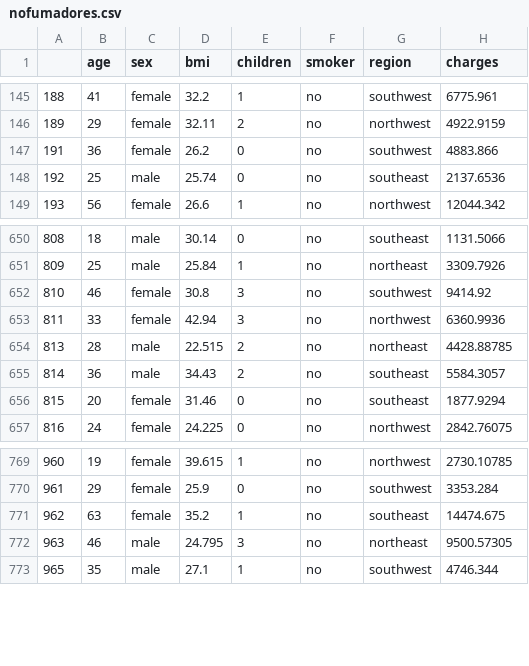
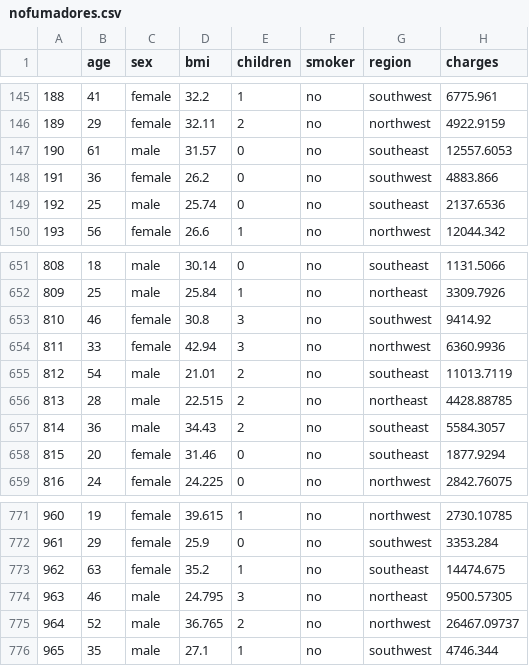
Before and after one commit to Adalab/DA-promoC-modulo3-sprint1-IreneMarta, a CSV file: regresion_linear/data/nofumadores.csv, drawn as a sheet; only a part is shown, gaps mark what is left out.

```diff
--- a/regresion_linear/data/nofumadores.csv
+++ b/regresion_linear/data/nofumadores.csv
@@ -146,2 +146,3 @@
 189,29,female,32.11,2,no,northwest,4922.9159
+190,61,male,31.57,0,no,southeast,12557.6053
 191,36,female,26.2,0,no,southwest,4883.866
@@ -653,2 +654,3 @@
 811,33,female,42.94,3,no,northwest,6360.9936
+812,54,male,21.01,2,no,southeast,11013.7119
 813,28,male,22.515,2,no,northeast,4428.88785
@@ -772,2 +774,3 @@
 963,46,male,24.795,3,no,northeast,9500.57305
+964,52,male,36.765,2,no,northwest,26467.09737
 965,35,male,27.1,1,no,southwest,4746.344
```
Also changed, not shown: 5 other files.
